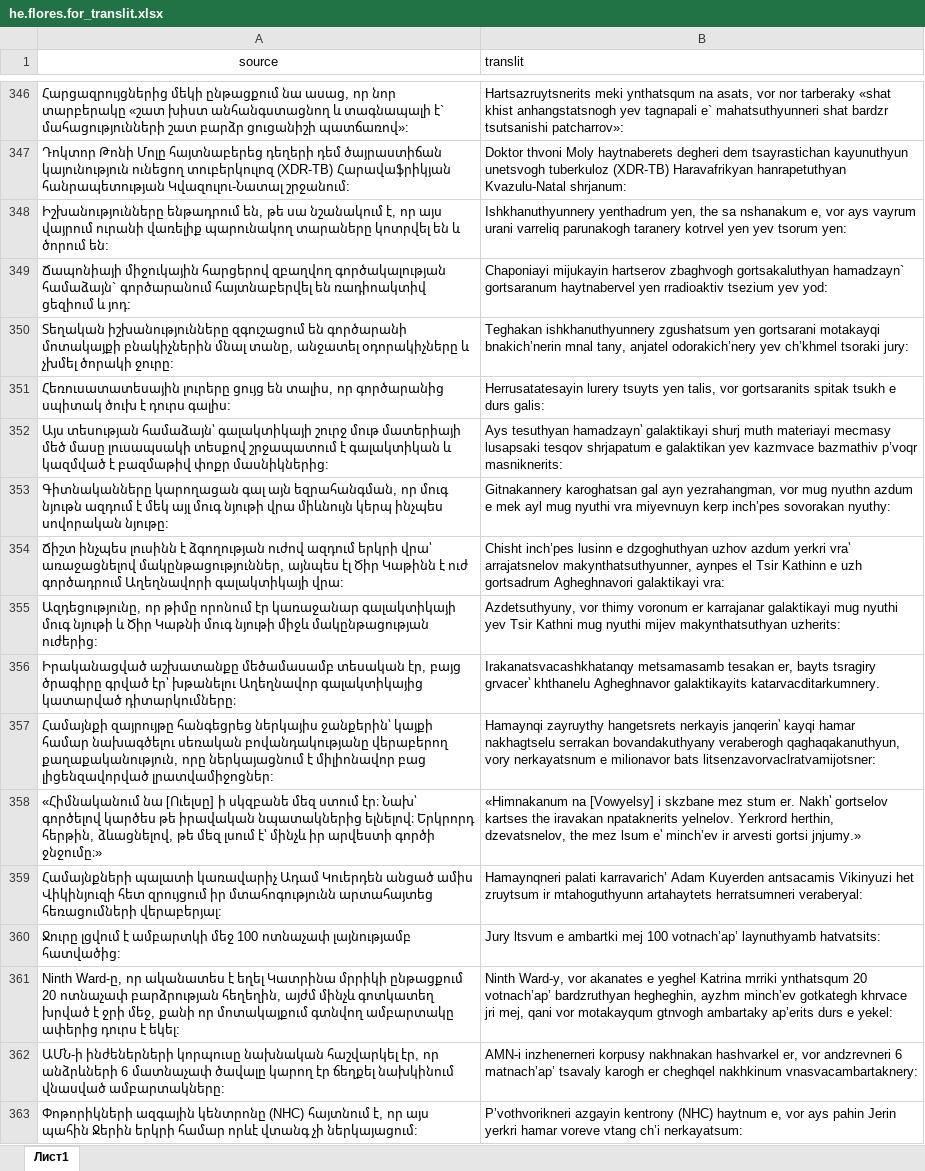
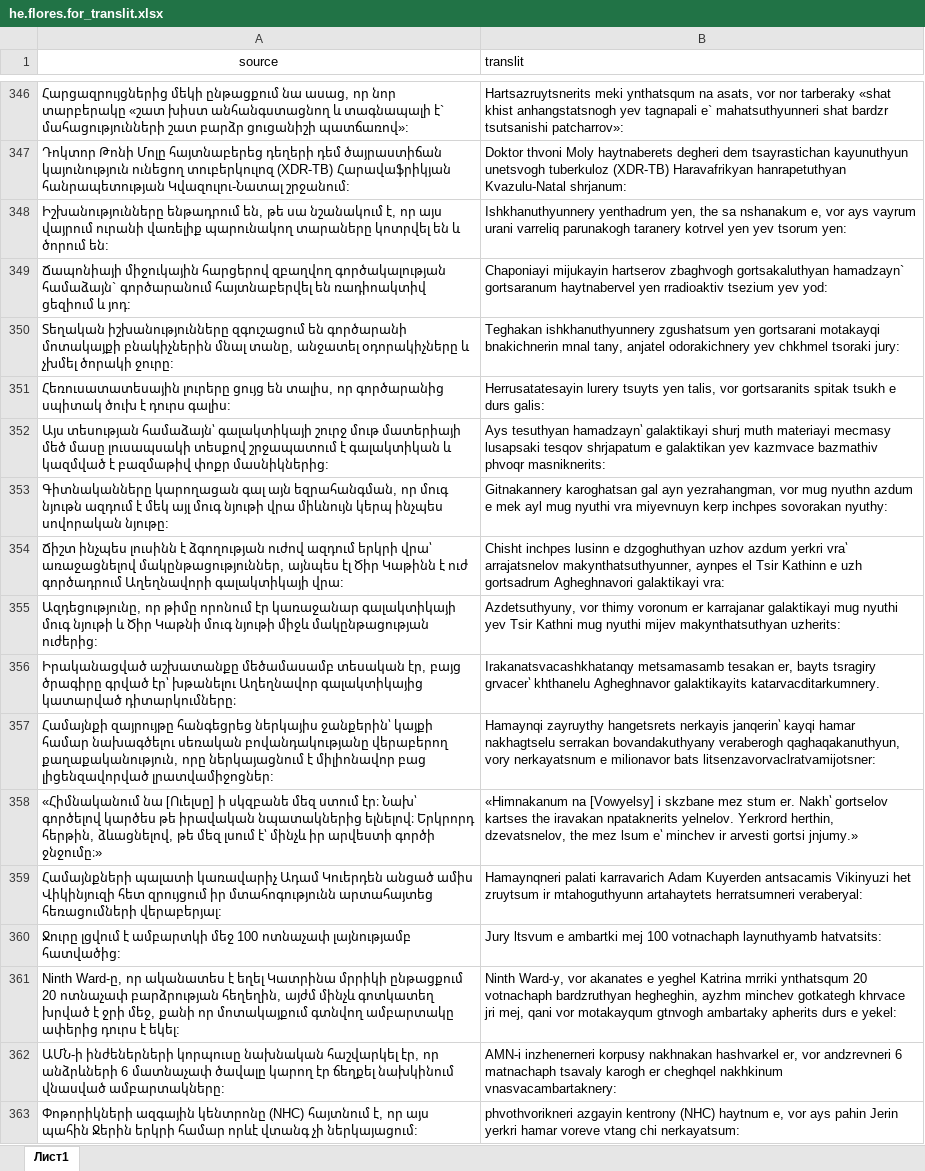
Before and after one commit to mojo187/files, an Excel workbook: he.flores.for_translit.xlsx, sheet Лист1, drawn as a sheet; only a part is shown, gaps mark what is left out; values as stored, in another font and other column widths than the file's, no borders; the diff covers the shown part only; the diff names each change by its address in the sheet, - before the commit and + after, or states it on an @@ line.

Commit message:
Add files via upload

```diff
--- a/he.flores.for_translit.xlsx (sheet Лист1)
+++ b/he.flores.for_translit.xlsx (sheet Лист1)
-B350 (translit): …gortsarani motakayqi bnakich’nerin mnal tany, anjatel odorakich’nery yev ch’khmel tsoraki jury:
+B350 (translit): …gortsarani motakayqi bnakichnerin mnal tany, anjatel odorakichnery yev chkhmel tsoraki jury:
-B352 (translit): …kazmvace bazmathiv p’voqr masniknerits:
+B352 (translit): …kazmvace bazmathiv phvoqr masniknerits:
-B353 (translit): …miyevnuyn kerp inch’pes sovorakan nyuthy:
+B353 (translit): …miyevnuyn kerp inchpes sovorakan nyuthy:
-B354 (translit): Chisht inch’pes lusinn e…
+B354 (translit): Chisht inchpes lusinn e…
-B358 (translit): …lsum e՝ minch’ev ir arvesti…
+B358 (translit): …lsum e՝ minchev ir arvesti…
-B359 (translit): Hamaynqneri palati karravarich’ Adam Kuyerden…
+B359 (translit): Hamaynqneri palati karravarich Adam Kuyerden…
-B360 (translit): …mej 100 votnach’ap’ laynuthyamb hatvatsits:
+B360 (translit): …mej 100 votnachaph laynuthyamb hatvatsits:
-B361 (translit): …ynthatsqum 20 votnach’ap’ bardzruthyan hegheghin, ayzhm minch’ev gotkategh khrvace jri mej, qani vor motakayqum gtnvogh ambartaky ap’erits durs e…
+B361 (translit): …ynthatsqum 20 votnachaph bardzruthyan hegheghin, ayzhm minchev gotkategh khrvace jri mej, qani vor motakayqum gtnvogh ambartaky apherits durs e…
-B362 (translit): …andzrevneri 6 matnach’ap’ tsavaly karogh…
+B362 (translit): …andzrevneri 6 matnachaph tsavaly karogh…
-B363 (translit): P’vothvorikneri azgayin kentrony (NHC) haytnum e, vor ays pahin Jerin yerkri hamar voreve vtang ch’i nerkayatsum:
+B363 (translit): phvothvorikneri azgayin kentrony (NHC) haytnum e, vor ays pahin Jerin yerkri hamar voreve vtang chi nerkayatsum:
```
Also changed, not shown: 591 edited cells elsewhere in this sheet.
